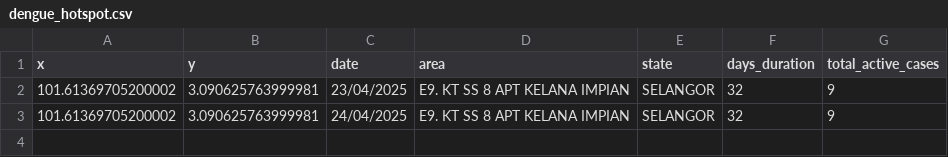
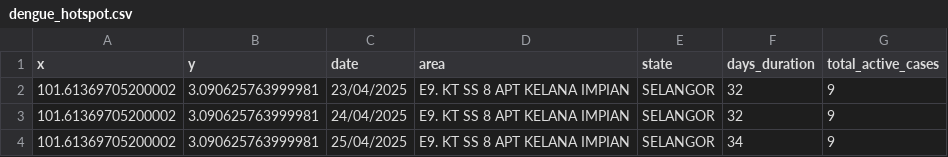
Before and after one commit to adamarbain/DailyScrapDengueData, a CSV file: dengue_hotspot.csv, drawn as a sheet.

```diff
--- a/dengue_hotspot.csv
+++ b/dengue_hotspot.csv
@@ -3 +3,2 @@ x,y,date,area,state,days_duration,total_active_cases
 101.61369705200002,3.090625763999981,24/04/2025,E9. KT SS 8 APT KELANA IMPIAN,SELANGOR,32,9
+101.61369705200002,3.090625763999981,25/04/2025,E9. KT SS 8 APT KELANA IMPIAN,SELANGOR,34,9
```
Also changed, not shown: active_dengue.csv.
